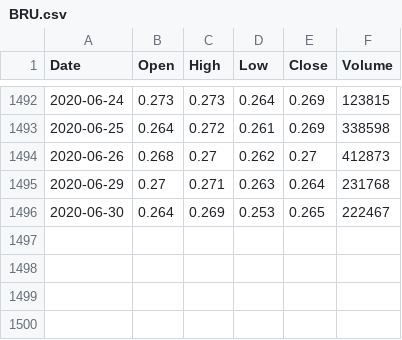
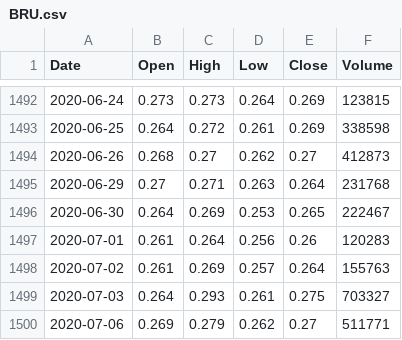
Before and after one commit to bbbkbc/PortfolioProject, a CSV file: mkt_data/BRU.csv, drawn as a sheet; only a part is shown, gaps mark what is left out; the diff names each change by its address in the sheet, - before the commit and + after, or states it on an @@ line.

```diff
--- a/mkt_data/BRU.csv
+++ b/mkt_data/BRU.csv
+row 1497: 2020-07-01 | 0.261 | 0.264 | 0.256 | 0.26 | 120283
+row 1498: 2020-07-02 | 0.261 | 0.269 | 0.257 | 0.264 | 155763
+row 1499: 2020-07-03 | 0.264 | 0.293 | 0.261 | 0.275 | 703327
+row 1500: 2020-07-06 | 0.269 | 0.279 | 0.262 | 0.27 | 511771
```
Also changed, not shown: mkt_data/4MS.csv, mkt_data/APS.csv, 43 other files.
